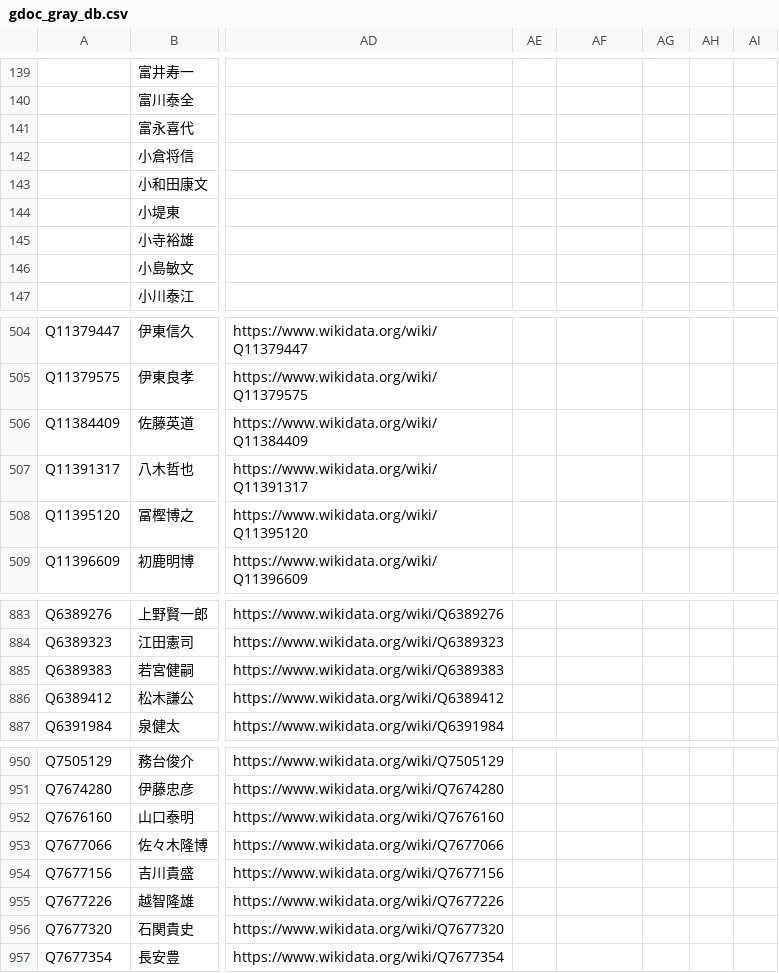
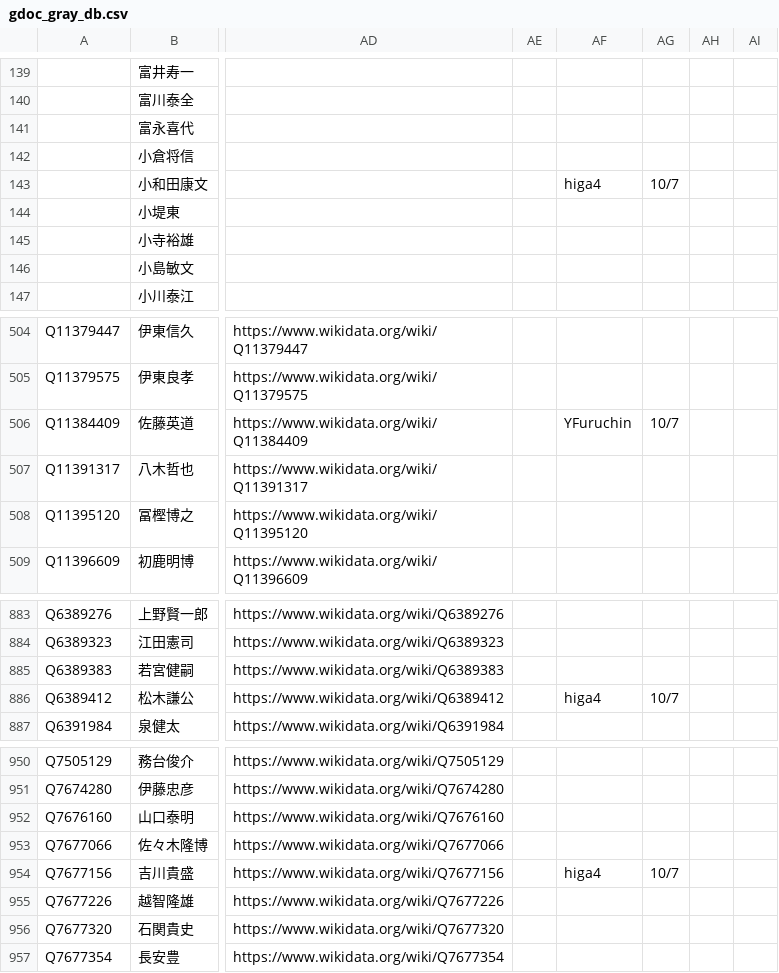
Before and after one commit to hkwi/shuin48pre, a CSV file: docs/gdoc_gray_db.csv, drawn as a sheet; only a part is shown, gaps mark what is left out; the diff covers the shown part only; the diff names each change by its address in the sheet, - before the commit and + after, or states it on an @@ line.

```diff
--- a/docs/gdoc_gray_db.csv
+++ b/docs/gdoc_gray_db.csv
-AF143: (empty)
+AF143: higa4
-AG143: (empty)
+AG143: 10/7
-AF506: (empty)
+AF506: YFuruchin
-AG506: (empty)
+AG506: 10/7
-AF886: (empty)
+AF886: higa4
-AG886: (empty)
+AG886: 10/7
-AF954: (empty)
+AF954: higa4
-AG954: (empty)
+AG954: 10/7
```
Also changed, not shown: 33 edited cells elsewhere in this file.
